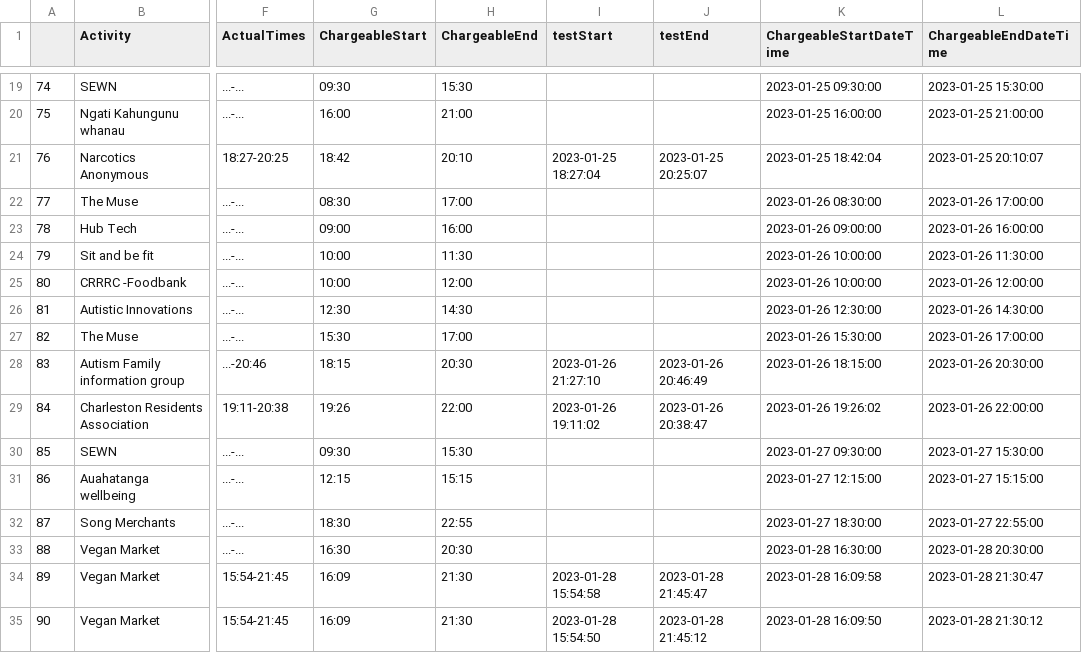
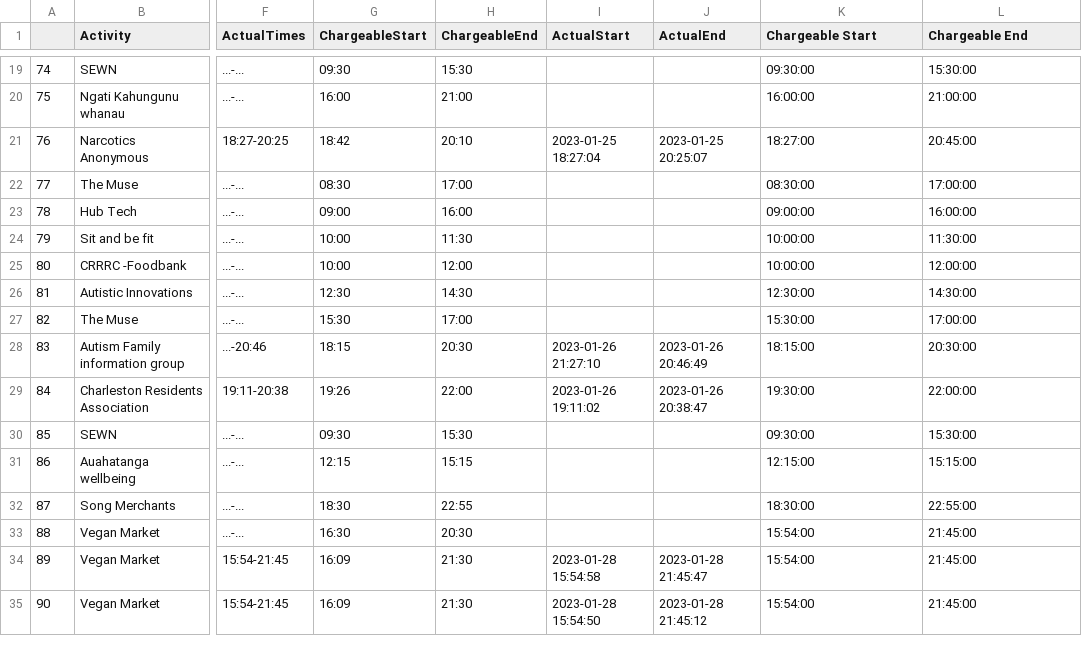
Before and after one commit to jo-sean/booking_log_reviewer, a CSV file: Output_Files/bookings_2023-01-23_to_2023-01-30.csv, drawn as a sheet; only a part is shown, gaps mark what is left out; the diff covers the shown part only; the diff names each change by its address in the sheet, - before the commit and + after, or states it on an @@ line.

```diff
--- a/Output_Files/bookings_2023-01-23_to_2023-01-30.csv
+++ b/Output_Files/bookings_2023-01-23_to_2023-01-30.csv
-I1: testStart
+I1: ActualStart
-J1: testEnd
+J1: ActualEnd
-K1: ChargeableStartDateTime
+K1: Chargeable Start
-L1: ChargeableEndDateTime
+L1: Chargeable End
-K19 (Chargeable Start): 2023-01-25 09:30:00
+K19 (Chargeable Start): 09:30:00
-L19 (Chargeable End): 2023-01-25 15:30:00
+L19 (Chargeable End): 15:30:00
-K20 (Chargeable Start): 2023-01-25 16:00:00
+K20 (Chargeable Start): 16:00:00
-L20 (Chargeable End): 2023-01-25 21:00:00
+L20 (Chargeable End): 21:00:00
-K21 (Chargeable Start): 2023-01-25 18:42:04
+K21 (Chargeable Start): 18:27:00
-L21 (Chargeable End): 2023-01-25 20:10:07
+L21 (Chargeable End): 20:45:00
-K22 (Chargeable Start): 2023-01-26 08:30:00
+K22 (Chargeable Start): 08:30:00
-L22 (Chargeable End): 2023-01-26 17:00:00
+L22 (Chargeable End): 17:00:00
-K23 (Chargeable Start): 2023-01-26 09:00:00
+K23 (Chargeable Start): 09:00:00
-L23 (Chargeable End): 2023-01-26 16:00:00
+L23 (Chargeable End): 16:00:00
-K24:K25 (Chargeable Start): 2023-01-26 10:00:00
+K24:K25 (Chargeable Start): 10:00:00
-L24 (Chargeable End): 2023-01-26 11:30:00
+L24 (Chargeable End): 11:30:00
-L25 (Chargeable End): 2023-01-26 12:00:00
+L25 (Chargeable End): 12:00:00
-K26 (Chargeable Start): 2023-01-26 12:30:00
+K26 (Chargeable Start): 12:30:00
-L26 (Chargeable End): 2023-01-26 14:30:00
+L26 (Chargeable End): 14:30:00
-K27 (Chargeable Start): 2023-01-26 15:30:00
+K27 (Chargeable Start): 15:30:00
-L27 (Chargeable End): 2023-01-26 17:00:00
+L27 (Chargeable End): 17:00:00
-K28 (Chargeable Start): 2023-01-26 18:15:00
+K28 (Chargeable Start): 18:15:00
-L28 (Chargeable End): 2023-01-26 20:30:00
+L28 (Chargeable End): 20:30:00
-K29 (Chargeable Start): 2023-01-26 19:26:02
+K29 (Chargeable Start): 19:30:00
-L29 (Chargeable End): 2023-01-26 22:00:00
+L29 (Chargeable End): 22:00:00
-K30 (Chargeable Start): 2023-01-27 09:30:00
+K30 (Chargeable Start): 09:30:00
-L30 (Chargeable End): 2023-01-27 15:30:00
+L30 (Chargeable End): 15:30:00
-K31 (Chargeable Start): 2023-01-27 12:15:00
+K31 (Chargeable Start): 12:15:00
-L31 (Chargeable End): 2023-01-27 15:15:00
+L31 (Chargeable End): 15:15:00
-K32 (Chargeable Start): 2023-01-27 18:30:00
+K32 (Chargeable Start): 18:30:00
-L32 (Chargeable End): 2023-01-27 22:55:00
+L32 (Chargeable End): 22:55:00
-K33 (Chargeable Start): 2023-01-28 16:30:00
+K33 (Chargeable Start): 15:54:00
-L33 (Chargeable End): 2023-01-28 20:30:00
+L33 (Chargeable End): 21:45:00
-K34 (Chargeable Start): 2023-01-28 16:09:58
+K34 (Chargeable Start): 15:54:00
-L34 (Chargeable End): 2023-01-28 21:30:47
+L34 (Chargeable End): 21:45:00
-K35 (Chargeable Start): 2023-01-28 16:09:50
+K35 (Chargeable Start): 15:54:00
-L35 (Chargeable End): 2023-01-28 21:30:12
+L35 (Chargeable End): 21:45:00
```
Also changed, not shown: 55 edited cells elsewhere in this file, Output_Files/bookings_2023-01-16_to_2023-01-23.csv, 5 other files.
